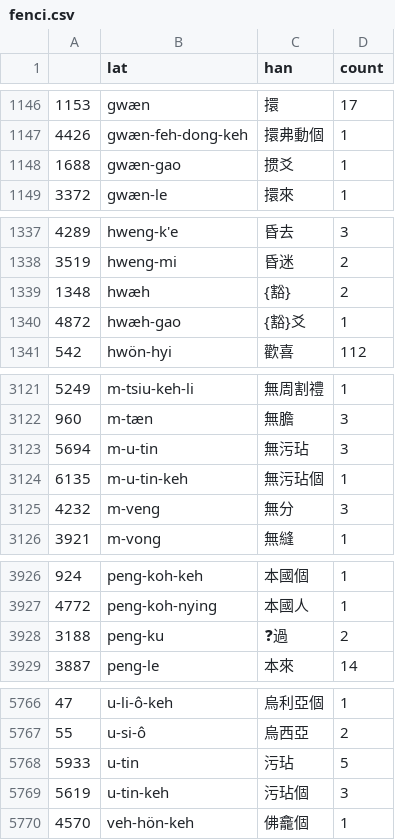
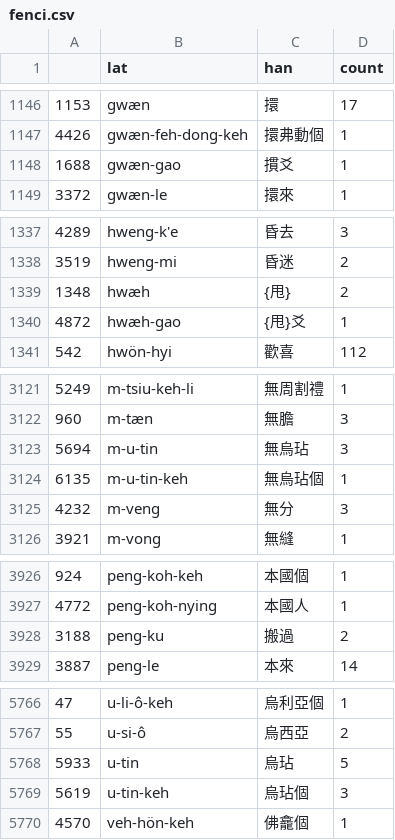
Before and after one commit to nampluto/linhewa-east, a CSV file: 台州羅馬字聖經新約1897版/fenci.csv, drawn as a sheet; only a part is shown, gaps mark what is left out; the diff covers the shown part only.

```diff
--- a/台州羅馬字聖經新約1897版/fenci.csv
+++ b/台州羅馬字聖經新約1897版/fenci.csv
@@ -1147,3 +1147,3 @@
 4426,gwæn-feh-dong-keh,擐弗動個,1
-1688,gwæn-gao,掼爻,1
+1688,gwæn-gao,摜爻,1
 3372,gwæn-le,擐來,1
@@ -1338,4 +1338,4 @@
 3519,hweng-mi,昏迷,2
-1348,hwæh,{豁},2
-4872,hwæh-gao,{豁}爻,1
+1348,hwæh,{甩},2
+4872,hwæh-gao,{甩}爻,1
 542,hwön-hyi,歡喜,112
@@ -3122,4 +3122,4 @@
 960,m-tæn,無膽,3
-5694,m-u-tin,無污玷,3
-6135,m-u-tin-keh,無污玷個,1
+5694,m-u-tin,無烏玷,3
+6135,m-u-tin-keh,無烏玷個,1
 4232,m-veng,無分,3
@@ -3927,3 +3927,3 @@
 4772,peng-koh-nying,本國人,1
-3188,peng-ku,❓過,2
+3188,peng-ku,搬過,2
 3887,peng-le,本來,14
@@ -5767,4 +5767,4 @@
 55,u-si-ô,烏西亞,2
-5933,u-tin,污玷,5
-5619,u-tin-keh,污玷個,3
+5933,u-tin,烏玷,5
+5619,u-tin-keh,烏玷個,3
 4570,veh-hön-keh,佛龕個,1
```
Also changed, not shown: 14 edited cells elsewhere in this file, 26 other files.
